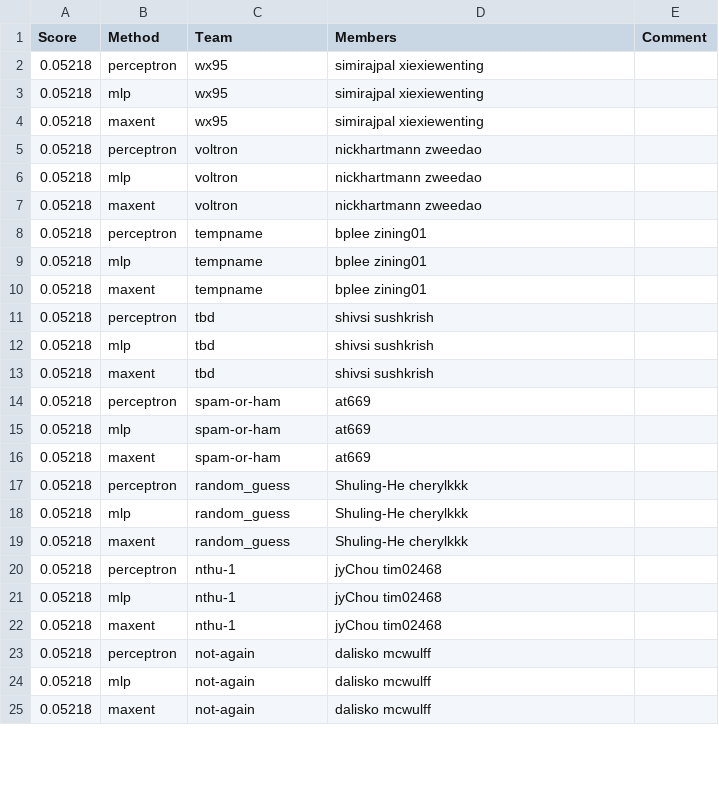
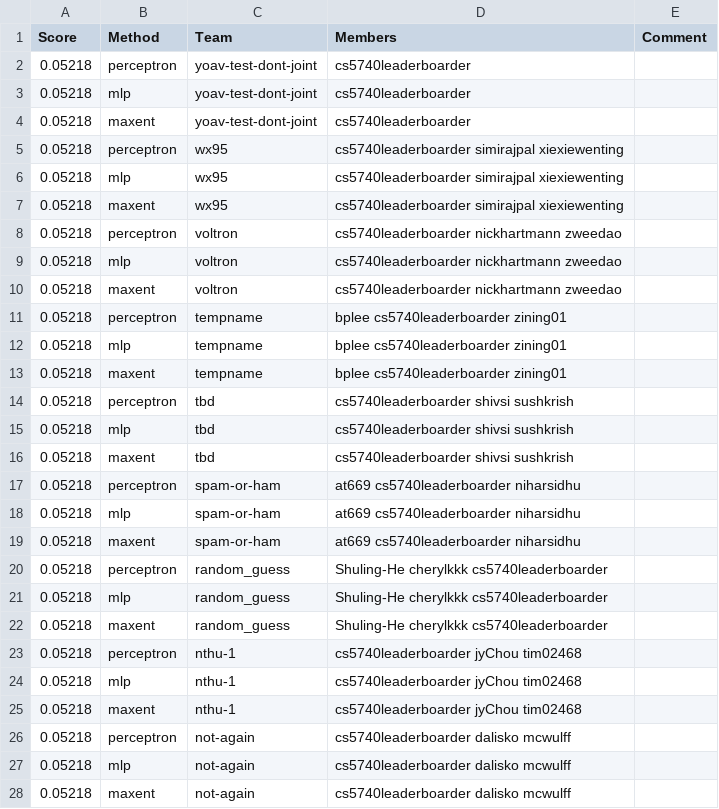
Before and after one commit to ks20/leaderboards, a CSV file: assignment1/leaderboard_newsgroup.csv, drawn as a sheet; only a part is shown; the diff covers the shown part only.

Commit message:
Leaderboard Update

```diff
--- a/assignment1/leaderboard_newsgroup.csv
+++ b/assignment1/leaderboard_newsgroup.csv
@@ -1,25 +1,28 @@
 Score,Method,Team,Members,Comment
-0.05218,perceptron,wx95,simirajpal xiexiewenting,
-0.05218,mlp,wx95,simirajpal xiexiewenting,
-0.05218,maxent,wx95,simirajpal xiexiewenting,
-0.05218,perceptron,voltron,nickhartmann zweedao,
-0.05218,mlp,voltron,nickhartmann zweedao,
-0.05218,maxent,voltron,nickhartmann zweedao,
-0.05218,perceptron,tempname,bplee zining01,
-0.05218,mlp,tempname,bplee zining01,
-0.05218,maxent,tempname,bplee zining01,
-0.05218,perceptron,tbd,shivsi sushkrish,
-0.05218,mlp,tbd,shivsi sushkrish,
-0.05218,maxent,tbd,shivsi sushkrish,
-0.05218,perceptron,spam-or-ham,at669,
-0.05218,mlp,spam-or-ham,at669,
-0.05218,maxent,spam-or-ham,at669,
-0.05218,perceptron,random_guess,Shuling-He cherylkkk,
-0.05218,mlp,random_guess,Shuling-He cherylkkk,
-0.05218,maxent,random_guess,Shuling-He cherylkkk,
-0.05218,perceptron,nthu-1,jyChou tim02468,
-0.05218,mlp,nthu-1,jyChou tim02468,
-0.05218,maxent,nthu-1,jyChou tim02468,
-0.05218,perceptron,not-again,dalisko mcwulff,
-0.05218,mlp,not-again,dalisko mcwulff,
-0.05218,maxent,not-again,dalisko mcwulff,
+0.05218,perceptron,yoav-test-dont-joint,cs5740leaderboarder,
+0.05218,mlp,yoav-test-dont-joint,cs5740leaderboarder,
+0.05218,maxent,yoav-test-dont-joint,cs5740leaderboarder,
+0.05218,perceptron,wx95,cs5740leaderboarder simirajpal xiexiewenting,
+0.05218,mlp,wx95,cs5740leaderboarder simirajpal xiexiewenting,
+0.05218,maxent,wx95,cs5740leaderboarder simirajpal xiexiewenting,
+0.05218,perceptron,voltron,cs5740leaderboarder nickhartmann zweedao,
+0.05218,mlp,voltron,cs5740leaderboarder nickhartmann zweedao,
+0.05218,maxent,voltron,cs5740leaderboarder nickhartmann zweedao,
+0.05218,perceptron,tempname,bplee cs5740leaderboarder zining01,
+0.05218,mlp,tempname,bplee cs5740leaderboarder zining01,
+0.05218,maxent,tempname,bplee cs5740leaderboarder zining01,
+0.05218,perceptron,tbd,cs5740leaderboarder shivsi sushkrish,
+0.05218,mlp,tbd,cs5740leaderboarder shivsi sushkrish,
+0.05218,maxent,tbd,cs5740leaderboarder shivsi sushkrish,
+0.05218,perceptron,spam-or-ham,at669 cs5740leaderboarder niharsidhu,
+0.05218,mlp,spam-or-ham,at669 cs5740leaderboarder niharsidhu,
+0.05218,maxent,spam-or-ham,at669 cs5740leaderboarder niharsidhu,
+0.05218,perceptron,random_guess,Shuling-He cherylkkk cs5740leaderboarder,
+0.05218,mlp,random_guess,Shuling-He cherylkkk cs5740leaderboarder,
+0.05218,maxent,random_guess,Shuling-He cherylkkk cs5740leaderboarder,
+0.05218,perceptron,nthu-1,cs5740leaderboarder jyChou tim02468,
+0.05218,mlp,nthu-1,cs5740leaderboarder jyChou tim02468,
+0.05218,maxent,nthu-1,cs5740leaderboarder jyChou tim02468,
+0.05218,perceptron,not-again,cs5740leaderboarder dalisko mcwulff,
+0.05218,mlp,not-again,cs5740leaderboarder dalisko mcwulff,
+0.05218,maxent,not-again,cs5740leaderboarder dalisko mcwulff,
```
Also changed, not shown: 9 added rows and 30 edited cells elsewhere in this file.
